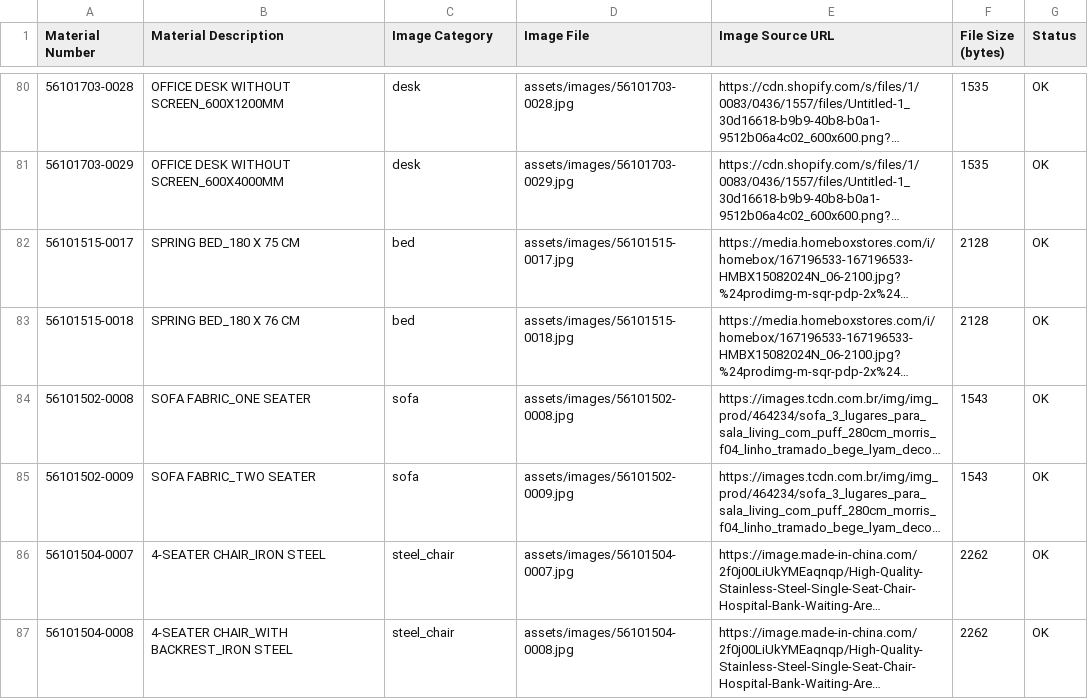
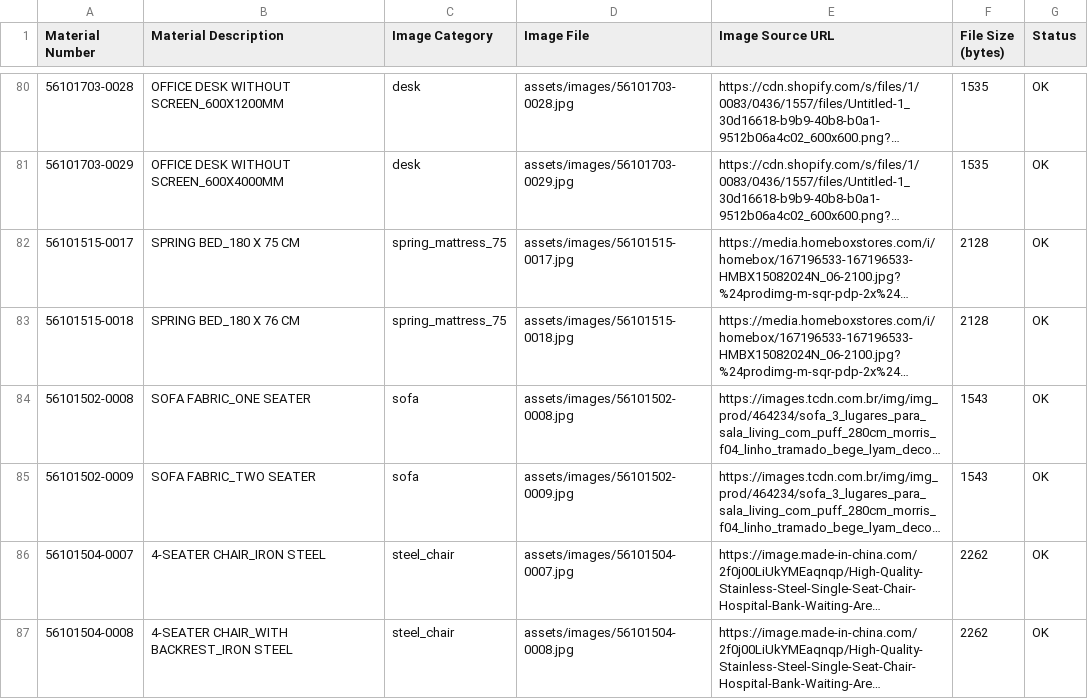
Before and after one commit to edoorenaldy/Mdmadaro.github.io, a CSV file: assets/images/MATERIAL_IMAGE_SOURCES.csv, drawn as a sheet; only a part is shown, gaps mark what is left out; long unchanged cells end in …; the diff covers the shown part only; the diff names each change by its address in the sheet, - before the commit and + after, or states it on an @@ line.

```diff
--- a/assets/images/MATERIAL_IMAGE_SOURCES.csv
+++ b/assets/images/MATERIAL_IMAGE_SOURCES.csv
-C82:C83 (Image Category): bed
+C82:C83 (Image Category): spring_mattress_75
```
Also changed, not shown: 18 edited cells elsewhere in this file, 6 other files.
